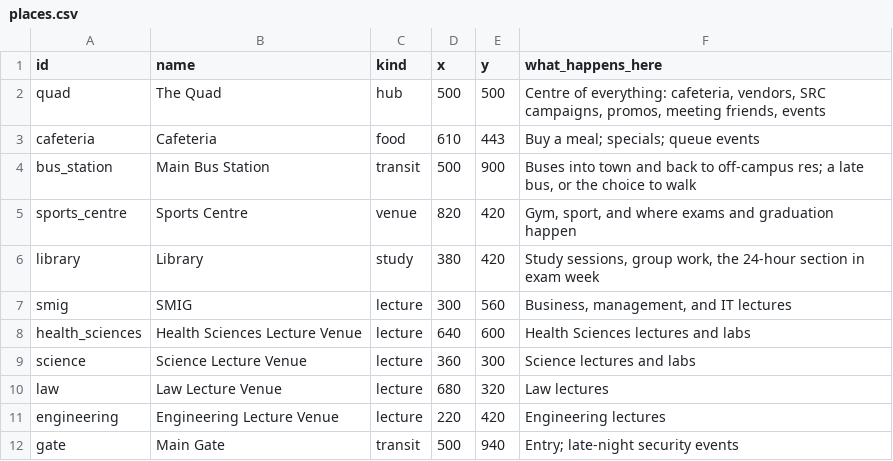
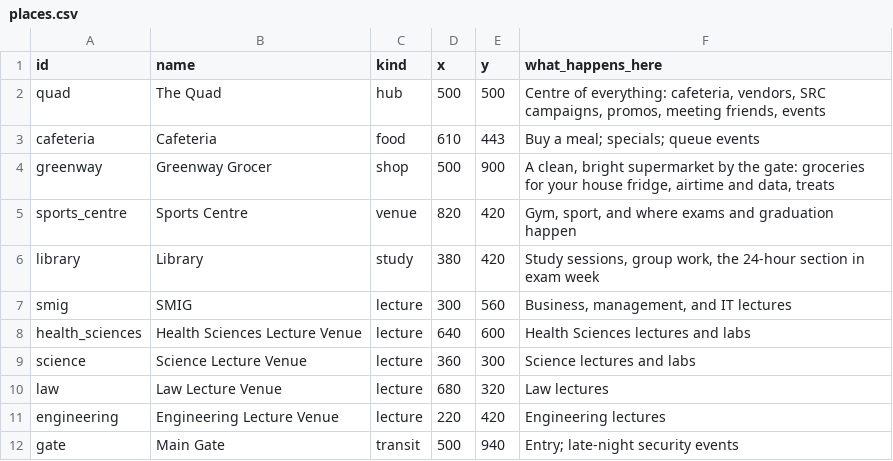
Before and after one commit to lloydngunze012-gif/MzansiVille, a CSV file: data/campusville/places.csv, drawn as a sheet; removed rows and columns are numbered as before the commit, all else as after; the diff names each change by its address in the sheet, - before the commit and + after, or states it on an @@ line.

```diff
--- a/data/campusville/places.csv
+++ b/data/campusville/places.csv
-row 4: bus_station | Main Bus Station | transit | 500 | 900 | Buses into town and back to off-campus res; a late bus, or the choice to walk
+row 4: greenway | Greenway Grocer | shop | 500 | 900 | A clean, bright supermarket by the gate: groceries for your house fridge, airtime and data, treats
```
Also changed, not shown: data/campusville/activities.csv, 22 other files.
